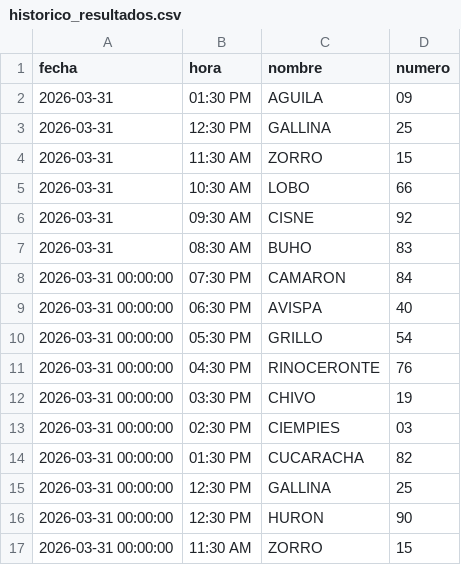
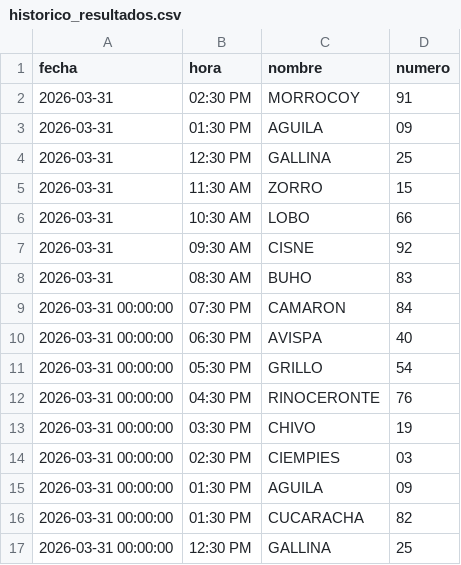
Before and after one commit to RAYC3004/guacharito-pro-tracker, a CSV file: historico_resultados.csv, drawn as a sheet; only a part is shown; the shorter side is filled out with more unchanged rows.

```diff
--- a/historico_resultados.csv
+++ b/historico_resultados.csv
@@ -1,2 +1,3 @@
 fecha,hora,nombre,numero
+2026-03-31,02:30 PM,MORROCOY,91
 2026-03-31,01:30 PM,AGUILA,09
@@ -13,2 +14,3 @@ fecha,hora,nombre,numero
 2026-03-31 00:00:00,02:30 PM,CIEMPIES,03
+2026-03-31 00:00:00,01:30 PM,AGUILA,09
 2026-03-31 00:00:00,01:30 PM,CUCARACHA,82
```
Also changed, not shown: 2 other files.
